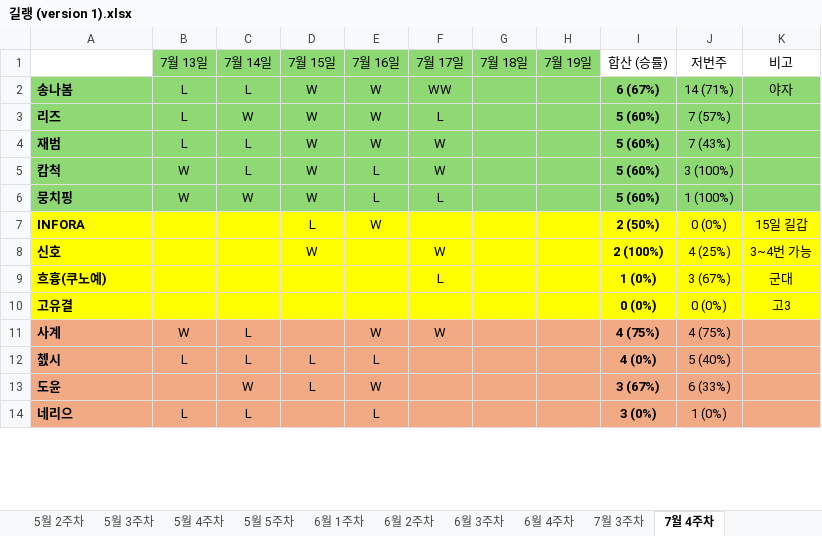
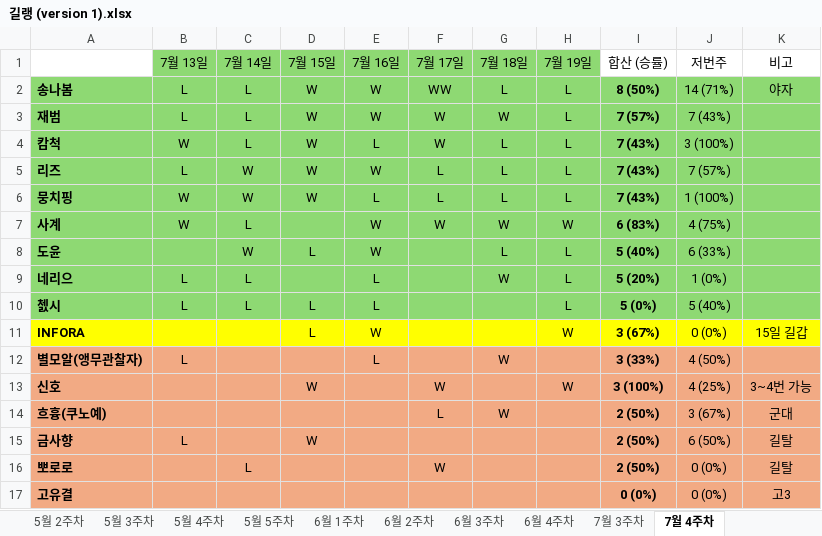
Before and after one commit to Leeze06/Romang, an Excel workbook: data/길랭 (version 1).xlsx, sheet 7월 4주차, drawn as a sheet; only a part is shown; values as stored, in another font and other column widths than the file's, no borders; removed rows and columns are numbered as before the commit, all else as after; the diff covers the shown part only; the diff names each change by its address in the sheet, - before the commit and + after, or states it on an @@ line.

Commit message:
Update 길랭 (version 1).xlsx

```diff
--- a/data/길랭 (version 1).xlsx (sheet 7월 4주차)
+++ b/data/길랭 (version 1).xlsx (sheet 7월 4주차)
-G2 (7월 18일): (empty)
+G2 (7월 18일): L
-H2 (7월 19일): (empty)
+H2 (7월 19일): L
-I2 (합산 (승률)): 6 (67%)
+I2 (합산 (승률)): 8 (50%)
-row 3: 리즈 | L | W | W | W | L |  |  | 5 (60%) | 7 (57%)
-G3 (7월 18일): (empty)
+G3 (7월 18일): W
-H3:H4 (7월 19일): (empty)
+H3:H4 (7월 19일): L
-I3 (합산 (승률)): 5 (60%)
+I3 (합산 (승률)): 7 (57%)
-G4 (7월 18일): (empty)
+G4 (7월 18일): L
-I4 (합산 (승률)): 5 (60%)
+I4 (합산 (승률)): 7 (43%)
+row 5: 리즈 | L | W | W | W | L | L | L | 7 (43%) | 7 (57%)
-G6 (7월 18일): (empty)
+G6 (7월 18일): L
-H6 (7월 19일): (empty)
+H6 (7월 19일): L
-I6 (합산 (승률)): 5 (60%)
+I6 (합산 (승률)): 7 (43%)
+row 7: 사계 | W | L |  | W | W | W | W | 6 (83%) | 4 (75%)
+row 8: 도윤 |  | W | L | W |  | L | L | 5 (40%) | 6 (33%)
+row 9: 네리으 | L | L |  | L |  | W | L | 5 (20%) | 1 (0%)
+row 10: 쳀시 | L | L | L | L |  |  | L | 5 (0%) | 5 (40%)
-H11 (7월 19일): (empty)
+H11 (7월 19일): W
-I11 (합산 (승률)): 2 (50%)
+I11 (합산 (승률)): 3 (67%)
+row 12: 별모알(앵무관찰자) | L |  |  | L |  | W |  | 3 (33%) | 4 (50%)
-A13:K14 fill: #FFFF00
+A13:K14 fill: #F2AA84
-H13 (7월 19일): (empty)
+H13 (7월 19일): W
-I13 (합산 (승률)): 2 (100%)
+I13 (합산 (승률)): 3 (100%)
-G14 (7월 18일): (empty)
+G14 (7월 18일): W
-I14 (합산 (승률)): 1 (0%)
+I14 (합산 (승률)): 2 (50%)
+row 15: 금사향 | L |  | W |  |  |  |  | 2 (50%) | 6 (50%) | 길탈
+row 16: 뽀로로 |  | L |  |  | W |  |  | 2 (50%) | 0 (0%) | 길탈
-A17:K17 fill: #FFFF00
+A17:K17 fill: #F2AA84
-row 11: 사계 | W | L |  | W | W |  |  | 4 (75%) | 4 (75%)
-row 12: 쳀시 | L | L | L | L |  |  |  | 4 (0%) | 5 (40%)
-row 13: 도윤 |  | W | L | W |  |  |  | 3 (67%) | 6 (33%)
-row 14: 네리으 | L | L |  | L |  |  |  | 3 (0%) | 1 (0%)
```
Also changed, not shown: 3 removed rows and 9 edited cells elsewhere in this sheet, formulas that keep their value.
